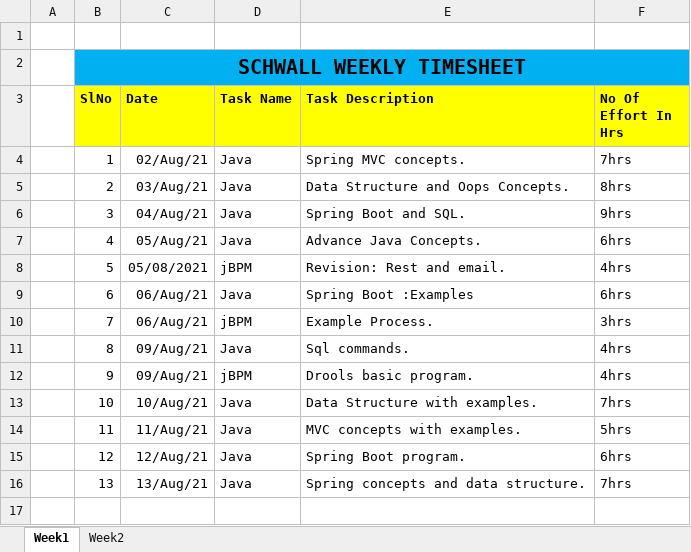
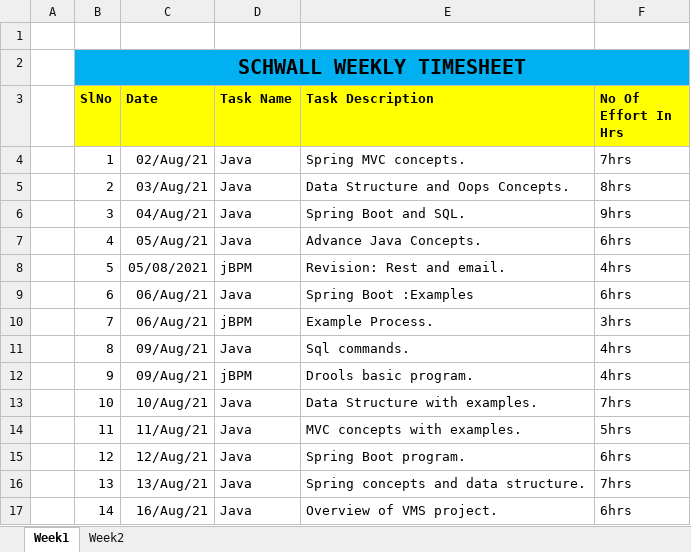
Before and after one commit to Surge-Technology/JavaTraining-Batch1, an Excel workbook: Nivedha/TimeSheet/Schwall_Trainee_Nivedha_Timesheet_August_2021.xlsx, sheet Week1, drawn as a sheet; values as stored, in another font and other column widths than the file's, no borders; the diff names each change by its address in the sheet, - before the commit and + after, or states it on an @@ line.

Commit message:
Timesheet update

```diff
--- a/Nivedha/TimeSheet/Schwall_Trainee_Nivedha_Timesheet_August_2021.xlsx (sheet Week1)
+++ b/Nivedha/TimeSheet/Schwall_Trainee_Nivedha_Timesheet_August_2021.xlsx (sheet Week1)
+row 17:  | 14 | 16/Aug/21 | Java | Overview of VMS project. | 6hrs
```
